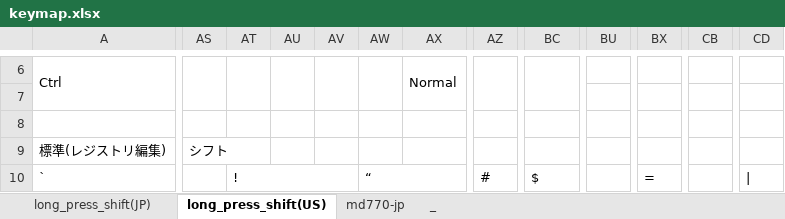
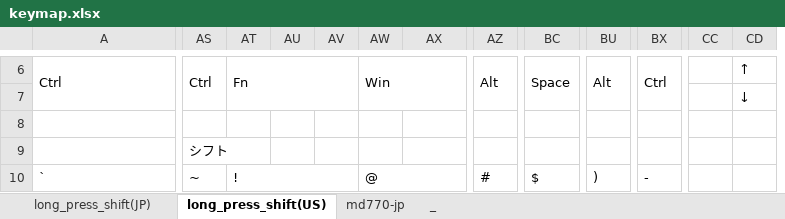
Before and after one commit to luftfararen/ahk, an Excel workbook: img/keymap.xlsx, sheet long_press_shift(US), drawn as a sheet; only a part is shown, gaps mark what is left out; values as stored, in another font and other column widths than the file's, no cell formats; removed rows and columns are numbered as before the commit, all else as after; rows hold the shown columns only; the diff covers the shown part only; the diff names each change by its address in the sheet, - before the commit and + after, or states it on an @@ line.

```diff
--- a/img/keymap.xlsx (sheet long_press_shift(US))
+++ b/img/keymap.xlsx (sheet long_press_shift(US))
-column CB, empty
+column CC, empty
-AS6: (empty)
+AS6: Ctrl
-AT6: (empty)
+AT6: Fn
-AT6:AT7 merged
+AT6:AV7 merged
-AU6:AU7 merged
-AV6:AV7 merged
-AW6: (empty)
+AW6: Win
-AW6:AW7 merged
+AW6:AY7 merged
-AX6: Normal
+AX6: (empty)
-AX6:AY7 merged
-AZ6: (empty)
+AZ6: Alt
-AZ6:AZ7 merged
+AZ6:BB7 merged
-BC6: (empty)
+BC6: Space
-BC6:BC7 merged
+BC6:BT7 merged
-BU6: (empty)
+BU6: Alt
+BU6:BW7 merged
-BX6: (empty)
+BX6: Ctrl
+BX6:BZ7 merged
-CD6: (empty)
+CD6: ↑
+CD6:CF6 merged
-row 7: (empty)
+row 7:  |  |  |  |  |  |  |  |  |  |  |  | ↓
-row 9: 標準(レジストリ編集) | シフト
+row 9:  | シフト
-AS10: (empty)
+AS10: ~
-AW10: “
+AW10: @
-BU10: (empty)
+BU10: )
-BX10: =
+BX10: -
-CD10: |
+CD10: (empty)
-CD10:CF10 merged
+CD10:CG10 merged
```
Also changed, not shown: 9 added rows, 25 removed rows, 1 moved row, 120 edited cells and merged cells elsewhere in this sheet, sheet long_press_shift(JP), sheet md770-jp, cell formats, 3 other files.
